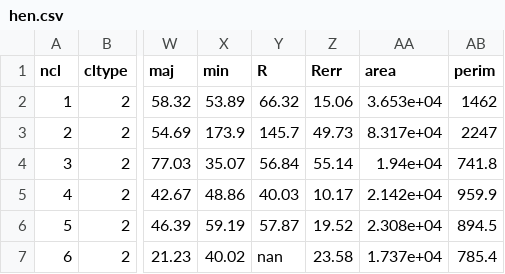
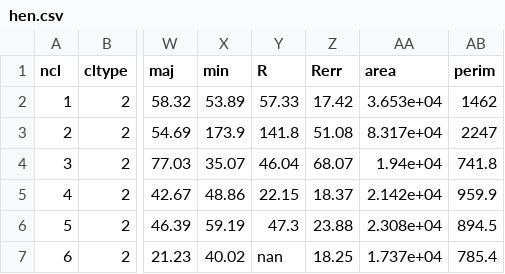
Before and after one commit to gracekrahm/30Dor_dense_gas, a CSV file: hen.csv, drawn as a sheet; only a part is shown, gaps mark what is left out; the diff names each change by its address in the sheet, - before the commit and + after, or states it on an @@ line.

Commit message:
Update hen.csv

```diff
--- a/hen.csv
+++ b/hen.csv
-Y2 (R): 66.32
+Y2 (R): 57.33
-Z2 (Rerr): 15.06
+Z2 (Rerr): 17.42
-Y3 (R): 145.7
+Y3 (R): 141.8
-Z3 (Rerr): 49.73
+Z3 (Rerr): 51.08
-Y4 (R): 56.84
+Y4 (R): 46.04
-Z4 (Rerr): 55.14
+Z4 (Rerr): 68.07
-Y5 (R): 40.03
+Y5 (R): 22.15
-Z5 (Rerr): 10.17
+Z5 (Rerr): 18.37
-Y6 (R): 57.87
+Y6 (R): 47.3
-Z6 (Rerr): 19.52
+Z6 (Rerr): 23.88
-Z7 (Rerr): 23.58
+Z7 (Rerr): 18.25
```
